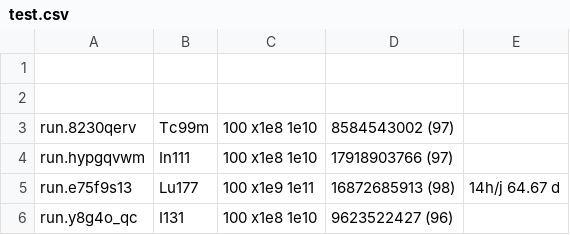
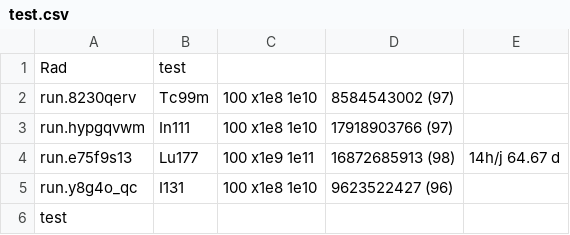
Before and after one commit to dsarrut/data, a CSV file: test.csv, drawn as a sheet; removed rows and columns are numbered as before the commit, all else as after; the diff names each change by its address in the sheet, - before the commit and + after, or states it on an @@ line.

Commit message:
Update test.csv

```diff
--- a/test.csv
+++ b/test.csv
-row 1: (empty)
+row 1: Rad | test
-row 2: (empty)
+row 6: test
```
